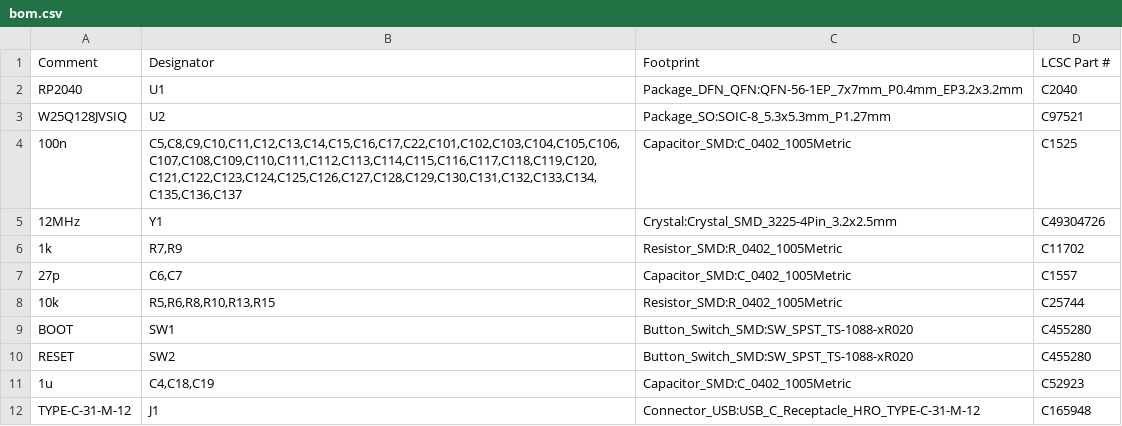
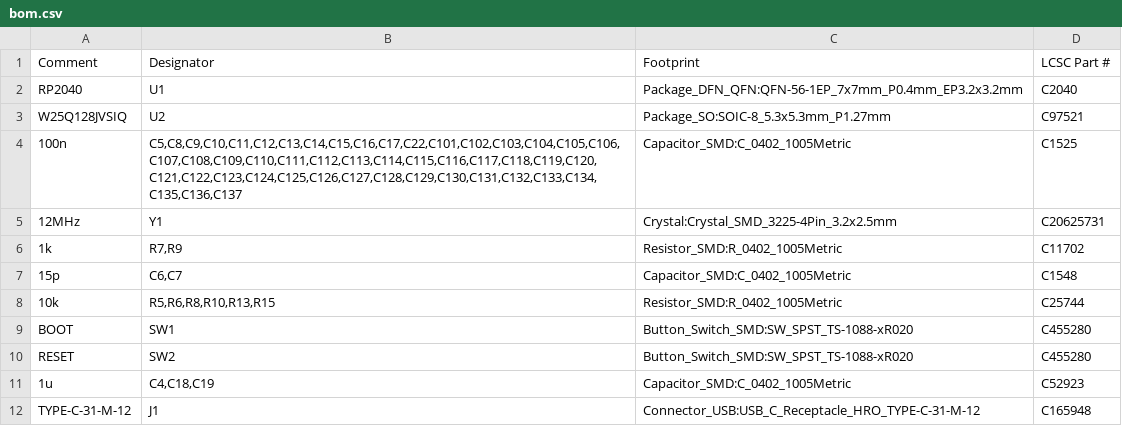
Before and after one commit to w0rxbend/worxboard, a CSV file: pcb/production/left/bare-board/bom.csv, drawn as a sheet; only a part is shown.

```diff
--- a/pcb/production/left/bare-board/bom.csv
+++ b/pcb/production/left/bare-board/bom.csv
@@ -4,5 +4,5 @@ W25Q128JVSIQ,U2,Package_SO:SOIC-8_5.3x5.3mm_P1.27mm,C97521
 100n,"C5,C8,C9,C10,C11,C12,C13,C14,C15,C16,C17,C22,C101,C102,C103,C104,C105,C106,C107,C108,C109,C110,C111,C112,C113,C114,C115,C116,C117,C118,C119,C120,C121,C122,C123,C124,C125,C126,C127,C128,C129,C130,C131,C132,C133,C134,C135,C136,C137",Capacitor_SMD:C_0402_1005Metric,C1525
-12MHz,Y1,Crystal:Crystal_SMD_3225-4Pin_3.2x2.5mm,C49304726
+12MHz,Y1,Crystal:Crystal_SMD_3225-4Pin_3.2x2.5mm,C20625731
 1k,"R7,R9",Resistor_SMD:R_0402_1005Metric,C11702
-27p,"C6,C7",Capacitor_SMD:C_0402_1005Metric,C1557
+15p,"C6,C7",Capacitor_SMD:C_0402_1005Metric,C1548
 10k,"R5,R6,R8,R10,R13,R15",Resistor_SMD:R_0402_1005Metric,C25744
```
Also changed, not shown: pcb/production/left/bom.csv, pcb/production/left/pcbway/bom.csv, 42 other files.
